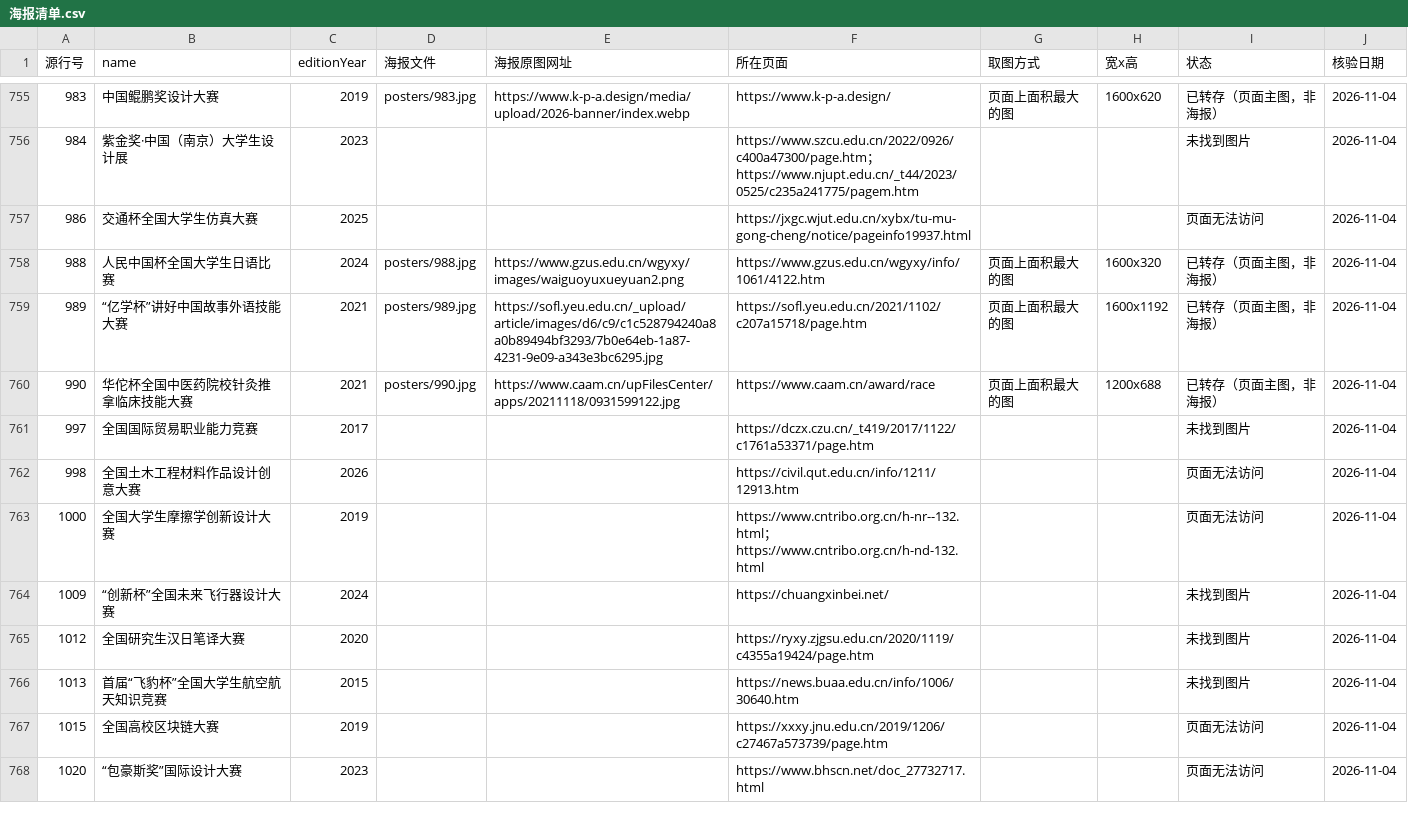
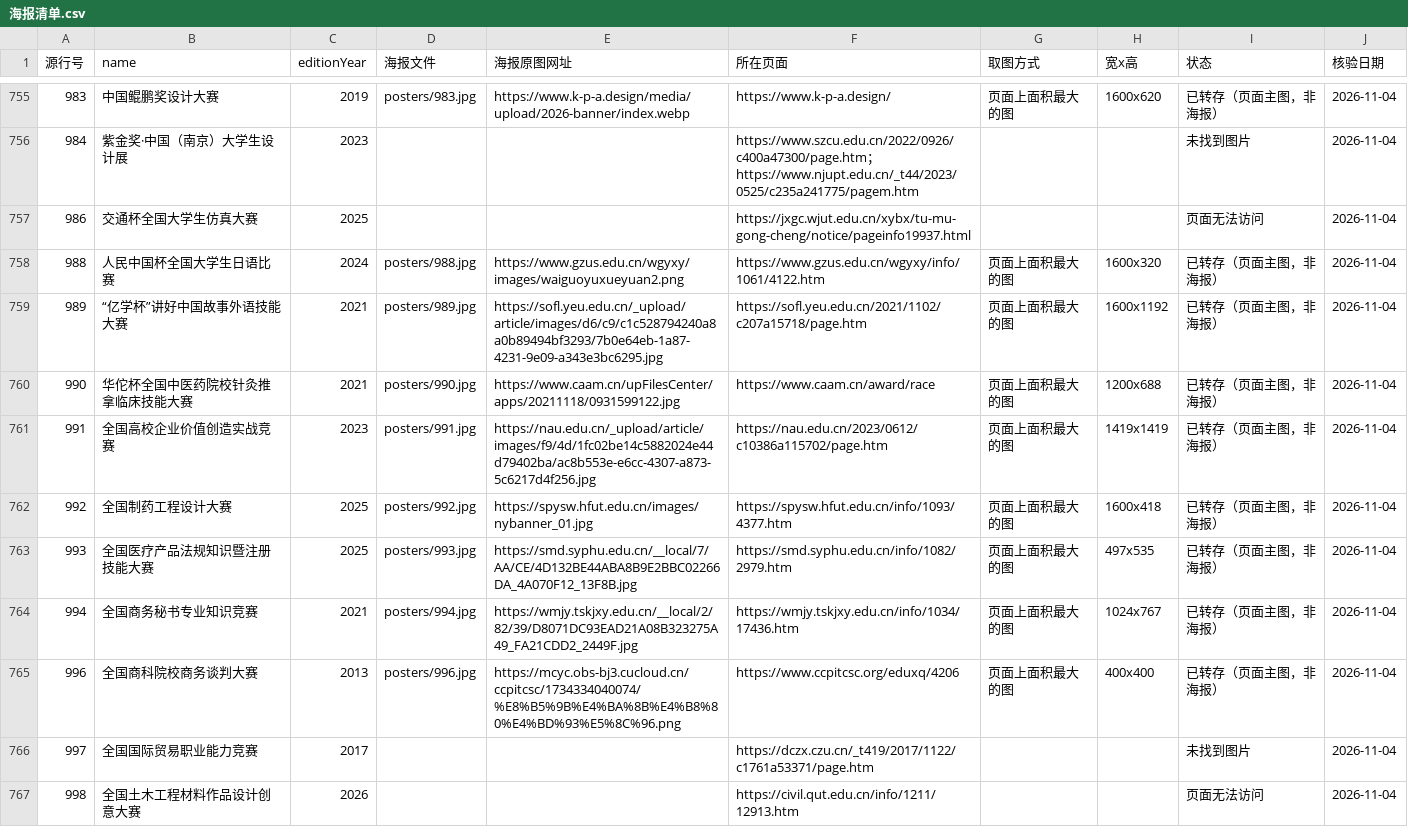
Before and after one commit to HarperCA/college-competition-database, a CSV file: data/学生比赛名录/海报/海报清单.csv, drawn as a sheet; only a part is shown, gaps mark what is left out; the shorter side is filled out with more unchanged rows; the diff covers the shown part only; the diff names each change by its address in the sheet, - before the commit and + after, or states it on an @@ line.

```diff
--- a/data/学生比赛名录/海报/海报清单.csv
+++ b/data/学生比赛名录/海报/海报清单.csv
+row 761: 991 | 全国高校企业价值创造实战竞赛 | 2023 | posters/991.jpg | https://nau.edu.cn/_upload/article/images/f9/4d/1fc02be14c5882024e44d79402ba/ac8b553e-e6cc-4307-a873-5c6217d4f256.jpg | https://nau.edu.cn/2023/0612/c10386a115702/page.htm | 页面上面积最大的图 | 1419x1419 | 已转存（页面主图，非海报） | 2026-11-04
+row 762: 992 | 全国制药工程设计大赛 | 2025 | posters/992.jpg | https://spysw.hfut.edu.cn/images/nybanner_01.jpg | https://spysw.hfut.edu.cn/info/1093/4377.htm | 页面上面积最大的图 | 1600x418 | 已转存（页面主图，非海报） | 2026-11-04
+row 763: 993 | 全国医疗产品法规知识暨注册技能大赛 | 2025 | posters/993.jpg | https://smd.syphu.edu.cn/__local/7/AA/CE/4D132BE44ABA8B9E2BBC02266DA_4A070F12_13F8B.jpg | https://smd.syphu.edu.cn/info/1082/2979.htm | 页面上面积最大的图 | 497x535 | 已转存（页面主图，非海报） | 2026-11-04
+row 764: 994 | 全国商务秘书专业知识竞赛 | 2021 | posters/994.jpg | https://wmjy.tskjxy.edu.cn/__local/2/82/39/D8071DC93EAD21A08B323275A49_FA21CDD2_2449F.jpg | https://wmjy.tskjxy.edu.cn/info/1034/17436.htm | 页面上面积最大的图 | 1024x767 | 已转存（页面主图，非海报） | 2026-11-04
+row 765: 996 | 全国商科院校商务谈判大赛 | 2013 | posters/996.jpg | https://mcyc.obs-bj3.cucloud.cn/ccpitcsc/1734334040074/%E8%B5%9B%E4%BA%8B%E4%B8%80%E4%BD%93%E5%8C%96.png | https://www.ccpitcsc.org/eduxq/4206 | 页面上面积最大的图 | 400x400 | 已转存（页面主图，非海报） | 2026-11-04
```
Also changed, not shown: 5 added rows elsewhere in this file, 10 other files.
